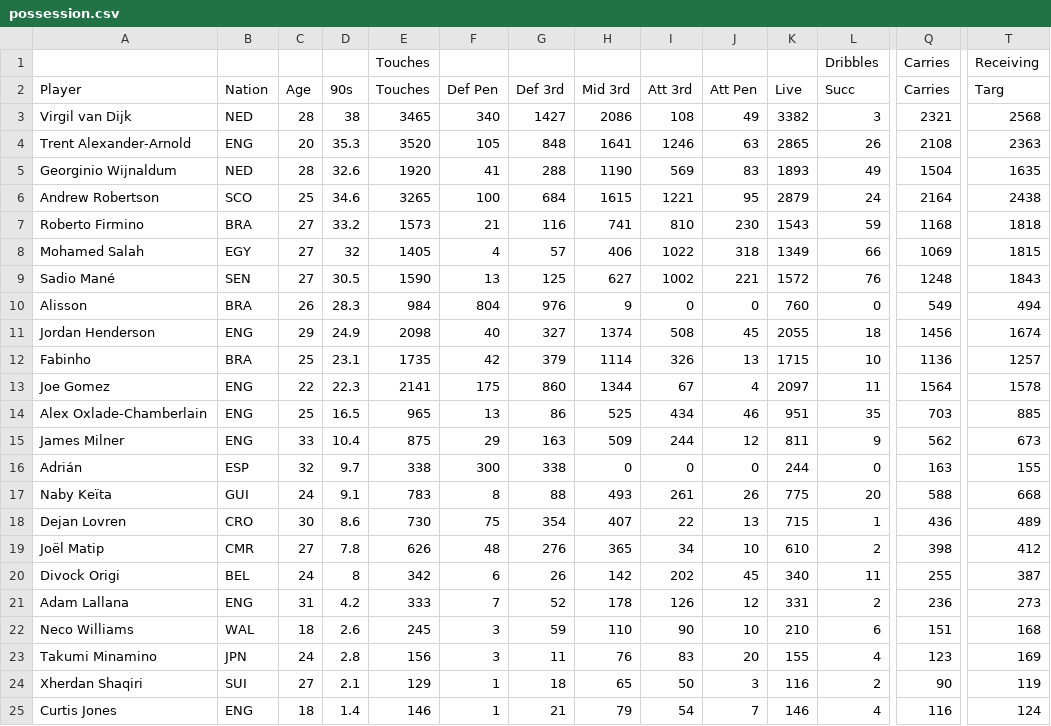
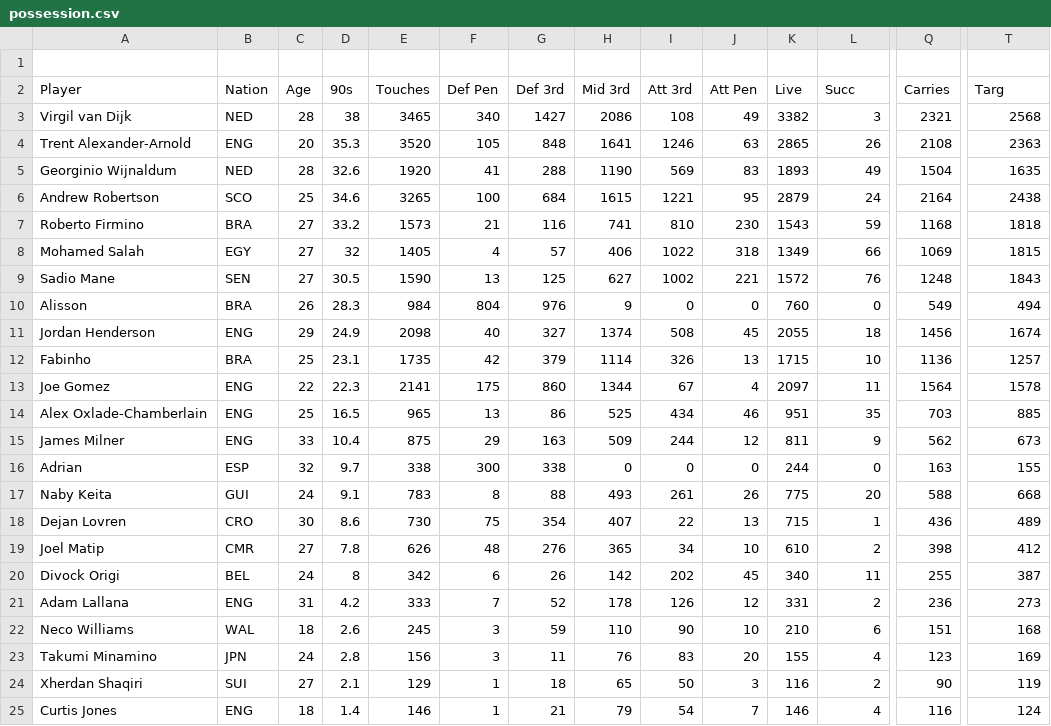
Before and after one commit to OliverAltindag/Liverpool-FC-Best-11, a CSV file: possession.csv, drawn as a sheet; only a part is shown, gaps mark what is left out; rows hold the shown columns only; the diff names each change by its address in the sheet, - before the commit and + after, or states it on an @@ line.

```diff
--- a/possession.csv
+++ b/possession.csv
-row 1:  |  |  |  | Touches |  |  |  |  |  |  | Dribbles | Carries | Receiving
+row 1: (empty)
-A9 (Player): Sadio Mané
+A9 (Player): Sadio Mane
-A16 (Player): Adrián
+A16 (Player): Adrian
-A17 (Player): Naby Keïta
+A17 (Player): Naby Keita
-A19 (Player): Joël Matip
+A19 (Player): Joel Matip
```
Also changed, not shown: defensive_action.csv, docs/defensive_action.csv, 7 other files.
